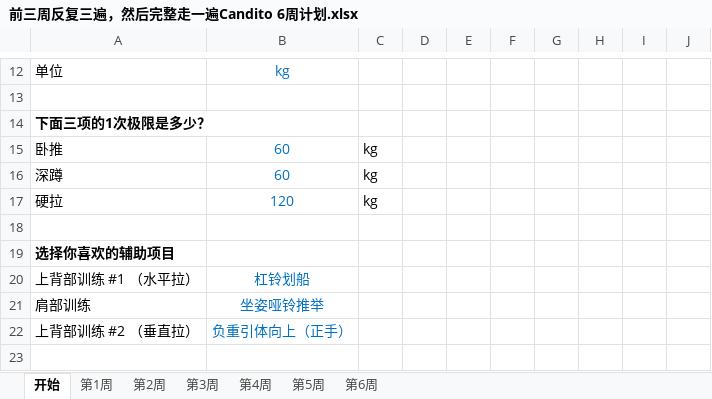
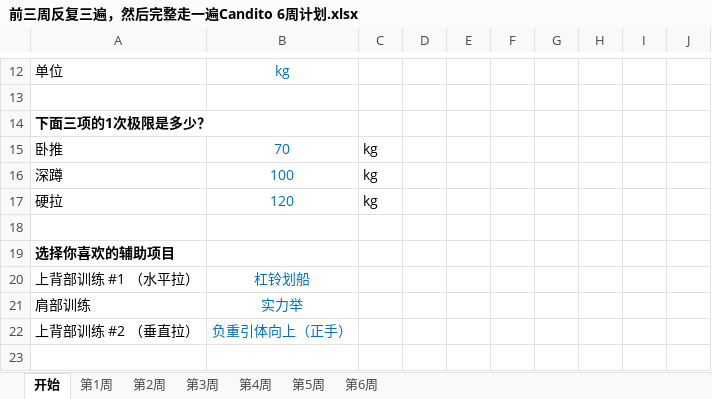
Before and after one commit to Roy-luo-yi/Plan, an Excel workbook: powerlifting/前三周反复三遍，然后完整走一遍Candito 6周计划.xlsx, sheet 开始, drawn as a sheet; only a part is shown, gaps mark what is left out; values as stored, in another font and other column widths than the file's, no borders; the diff names each change by its address in the sheet, - before the commit and + after, or states it on an @@ line.

```diff
--- a/powerlifting/前三周反复三遍，然后完整走一遍Candito 6周计划.xlsx (sheet 开始)
+++ b/powerlifting/前三周反复三遍，然后完整走一遍Candito 6周计划.xlsx (sheet 开始)
-B15: 60
+B15: 70
-B16: 60
+B16: 100
-B21: 坐姿哑铃推举
+B21: 实力举
```
Also changed, not shown: sheet 第1周, sheet 第4周, sheet 第3周, sheet 第2周, sheet 第6周, sheet 第5周, powerlifting/12周德州分割训练法.xlsx, 1 other file.
